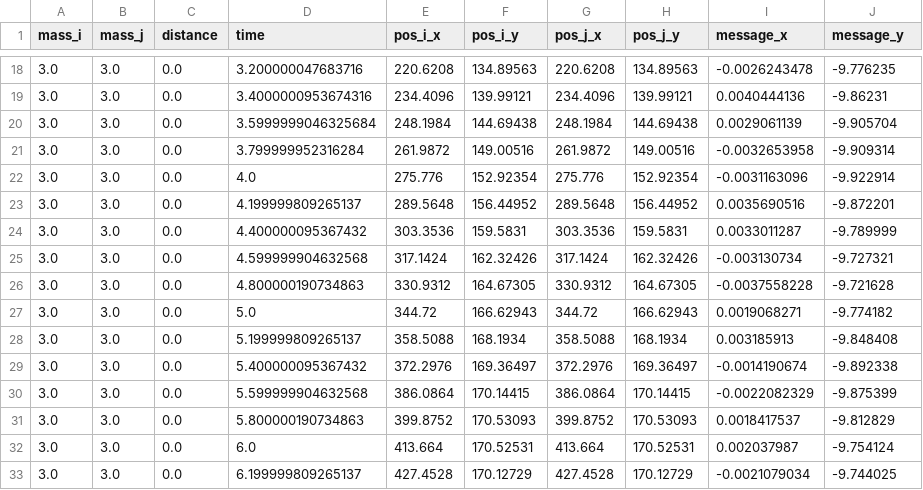
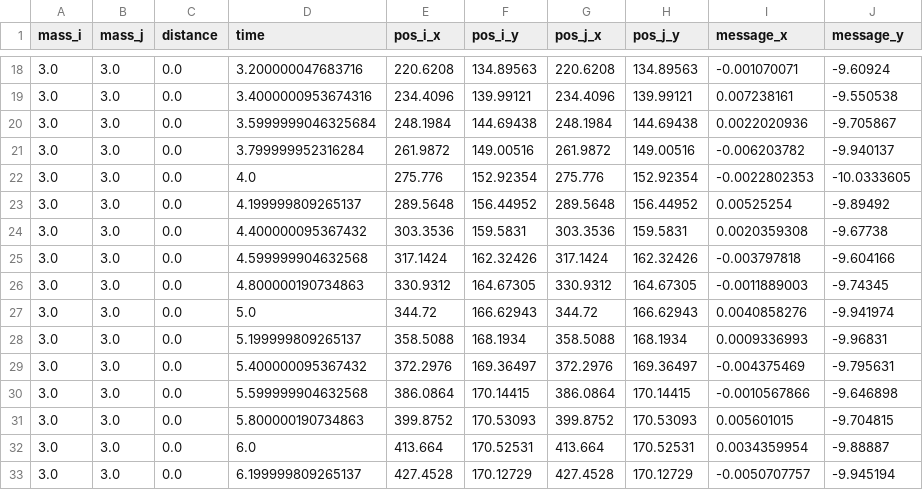
Before and after one commit to TransistorTom/DeepLearningPH, a CSV file: final_messages/projectile_trajectory_2d/messages_cleaned.csv, drawn as a sheet; only a part is shown, gaps mark what is left out; the diff covers the shown part only.

Commit message:
added initial files with stored messages for 2d trajectory model

```diff
--- a/final_messages/projectile_trajectory_2d/messages_cleaned.csv
+++ b/final_messages/projectile_trajectory_2d/messages_cleaned.csv
@@ -18,16 +18,16 @@ mass_i,mass_j,distance,time,pos_i_x,pos_i_y,pos_j_x,pos_j_y,message_x,message_y
-3.0,3.0,0.0,3.200000047683716,220.6208,134.89563,220.6208,134.89563,-0.0026243478,-9.776235
-3.0,3.0,0.0,3.4000000953674316,234.4096,139.99121,234.4096,139.99121,0.0040444136,-9.86231
-3.0,3.0,0.0,3.5999999046325684,248.1984,144.69438,248.1984,144.69438,0.0029061139,-9.905704
-3.0,3.0,0.0,3.799999952316284,261.9872,149.00516,261.9872,149.00516,-0.0032653958,-9.909314
-3.0,3.0,0.0,4.0,275.776,152.92354,275.776,152.92354,-0.0031163096,-9.922914
-3.0,3.0,0.0,4.199999809265137,289.5648,156.44952,289.5648,156.44952,0.0035690516,-9.872201
-3.0,3.0,0.0,4.400000095367432,303.3536,159.5831,303.3536,159.5831,0.0033011287,-9.789999
-3.0,3.0,0.0,4.599999904632568,317.1424,162.32426,317.1424,162.32426,-0.003130734,-9.727321
-3.0,3.0,0.0,4.800000190734863,330.9312,164.67305,330.9312,164.67305,-0.0037558228,-9.721628
-3.0,3.0,0.0,5.0,344.72,166.62943,344.72,166.62943,0.0019068271,-9.774182
-3.0,3.0,0.0,5.199999809265137,358.5088,168.1934,358.5088,168.1934,0.003185913,-9.848408
-3.0,3.0,0.0,5.400000095367432,372.2976,169.36497,372.2976,169.36497,-0.0014190674,-9.892338
-3.0,3.0,0.0,5.599999904632568,386.0864,170.14415,386.0864,170.14415,-0.0022082329,-9.875399
-3.0,3.0,0.0,5.800000190734863,399.8752,170.53093,399.8752,170.53093,0.0018417537,-9.812829
-3.0,3.0,0.0,6.0,413.664,170.52531,413.664,170.52531,0.002037987,-9.754124
-3.0,3.0,0.0,6.199999809265137,427.4528,170.12729,427.4528,170.12729,-0.0021079034,-9.744025
+3.0,3.0,0.0,3.200000047683716,220.6208,134.89563,220.6208,134.89563,-0.001070071,-9.60924
+3.0,3.0,0.0,3.4000000953674316,234.4096,139.99121,234.4096,139.99121,0.007238161,-9.550538
+3.0,3.0,0.0,3.5999999046325684,248.1984,144.69438,248.1984,144.69438,0.0022020936,-9.705867
+3.0,3.0,0.0,3.799999952316284,261.9872,149.00516,261.9872,149.00516,-0.006203782,-9.940137
+3.0,3.0,0.0,4.0,275.776,152.92354,275.776,152.92354,-0.0022802353,-10.0333605
+3.0,3.0,0.0,4.199999809265137,289.5648,156.44952,289.5648,156.44952,0.00525254,-9.89492
+3.0,3.0,0.0,4.400000095367432,303.3536,159.5831,303.3536,159.5831,0.0020359308,-9.67738
+3.0,3.0,0.0,4.599999904632568,317.1424,162.32426,317.1424,162.32426,-0.003797818,-9.604166
+3.0,3.0,0.0,4.800000190734863,330.9312,164.67305,330.9312,164.67305,-0.0011889003,-9.74345
+3.0,3.0,0.0,5.0,344.72,166.62943,344.72,166.62943,0.0040858276,-9.941974
+3.0,3.0,0.0,5.199999809265137,358.5088,168.1934,358.5088,168.1934,0.0009336993,-9.96831
+3.0,3.0,0.0,5.400000095367432,372.2976,169.36497,372.2976,169.36497,-0.004375469,-9.795631
+3.0,3.0,0.0,5.599999904632568,386.0864,170.14415,386.0864,170.14415,-0.0010567866,-9.646898
+3.0,3.0,0.0,5.800000190734863,399.8752,170.53093,399.8752,170.53093,0.005601015,-9.704815
+3.0,3.0,0.0,6.0,413.664,170.52531,413.664,170.52531,0.0034359954,-9.88887
+3.0,3.0,0.0,6.199999809265137,427.4528,170.12729,427.4528,170.12729,-0.0050707757,-9.945194
```
Also changed, not shown: 84 edited cells elsewhere in this file, 3 other files.
